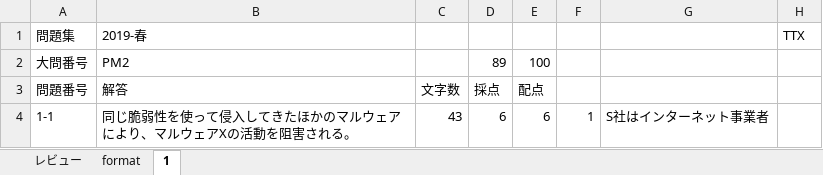
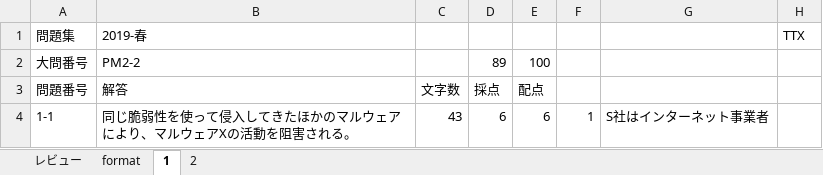
Before and after one commit to Shinichi0713/security_specialist, an Excel workbook: 2025/past_problems/2019.xlsm, sheet 1, drawn as a sheet; only a part is shown; values as stored, in another font and other column widths than the file's, no borders; the diff names each change by its address in the sheet, - before the commit and + after, or states it on an @@ line.

```diff
--- a/2025/past_problems/2019.xlsm (sheet 1)
+++ b/2025/past_problems/2019.xlsm (sheet 1)
+sheet tab: 2
-B2: PM2
+B2: PM2-2
```
Also changed, not shown: sheet レビュー, 2 other files.
